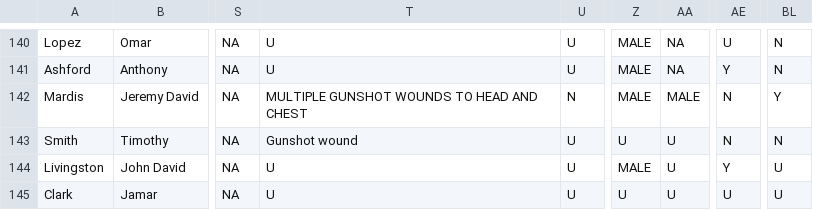
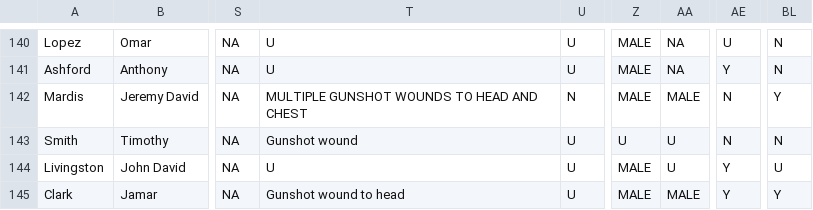
Before and after one commit to DanBuchan/pkic_corrected, a CSV file: DBs/PKIC_2015.csv, drawn as a sheet; only a part is shown, gaps mark what is left out; the diff names each change by its address in the sheet, - before the commit and + after, or states it on an @@ line.

Commit message:
Added Jamar Clark gender of officers (2 male) but no race available; also new data that clark is alleged to have reached for officers' weapon; also that one officer had prior accusation of excessive force

```diff
--- a/DBs/PKIC_2015.csv
+++ b/DBs/PKIC_2015.csv
-T145: U
+T145: Gunshot wound to head
-Z145: U
+Z145: MALE
-AA145: U
+AA145: MALE
-AE145: U
+AE145: Y
-BL145: U
+BL145: Y
```
